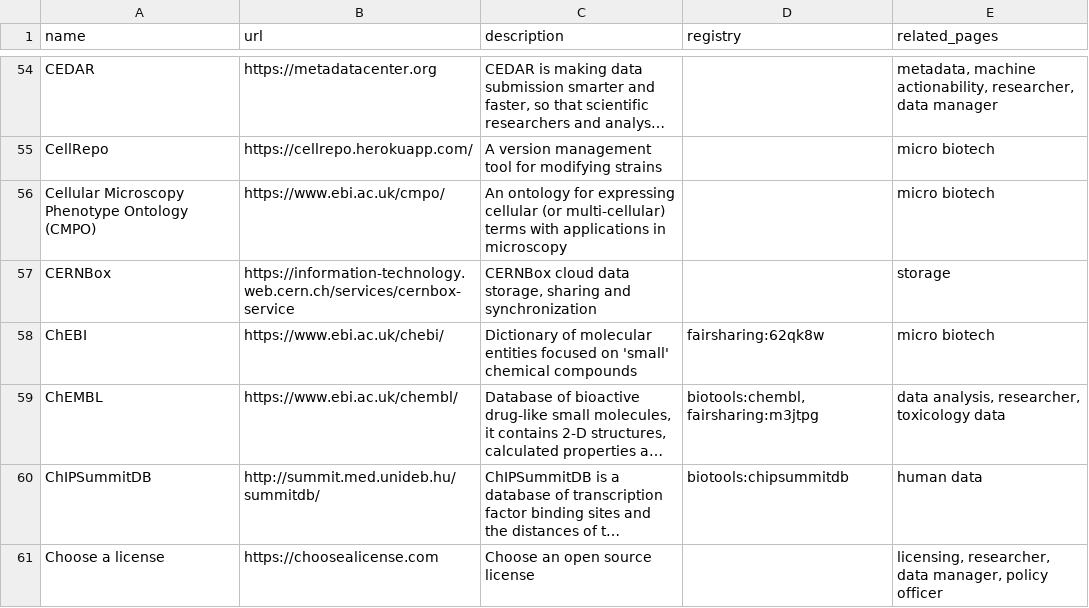
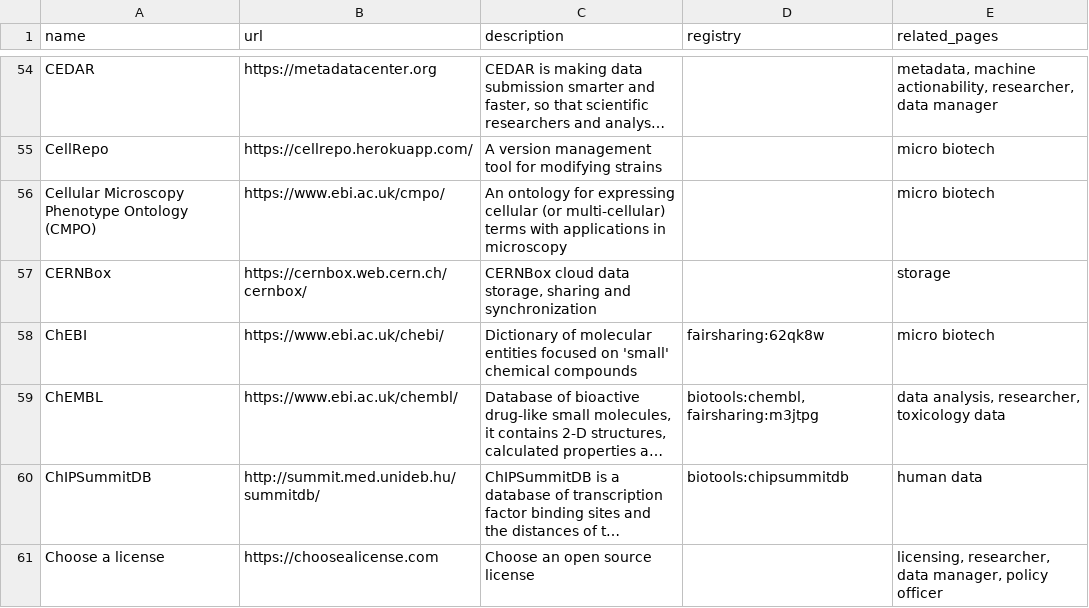
Before and after one commit to elixir-europe/rdmkit, a CSV file: _data/main_tool_and_resource_list.csv, drawn as a sheet; only a part is shown, gaps mark what is left out; long unchanged cells end in …; the diff covers the shown part only.

```diff
--- a/_data/main_tool_and_resource_list.csv
+++ b/_data/main_tool_and_resource_list.csv
@@ -56,3 +56,3 @@ CellRepo,https://cellrepo.herokuapp.com/,A version management tool for modifying
 Cellular Microscopy Phenotype Ontology (CMPO),https://www.ebi.ac.uk/cmpo/,An ontology for expressing cellular (or multi-cellular) terms with applications in microscopy,,micro biotech
-CERNBox,https://information-technology.web.cern.ch/services/cernbox-service,"CERNBox cloud data storage, sharing and synchronization",,storage
+CERNBox,https://cernbox.web.cern.ch/cernbox/,"CERNBox cloud data storage, sharing and synchronization",,storage
 ChEBI,https://www.ebi.ac.uk/chebi/,Dictionary of molecular entities focused on 'small' chemical compounds,fairsharing:62qk8w,micro biotech
```
Also changed, not shown: 2 removed rows and 2 edited cells elsewhere in this file, 8 other files.
